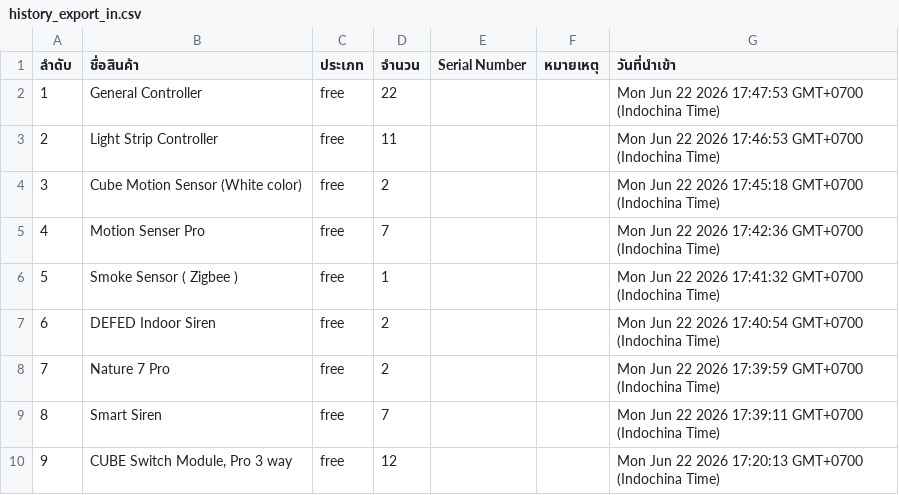
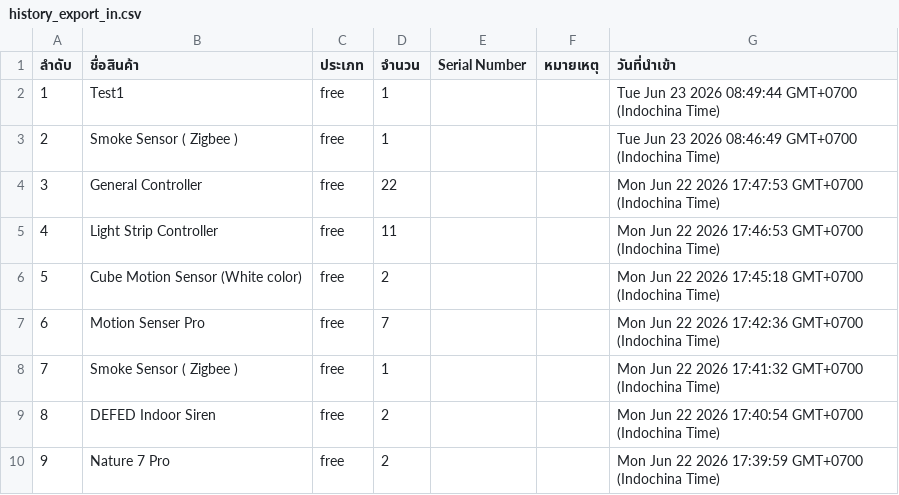
Before and after one commit to SurapatMut/service-warehouse, a CSV file: exports/history_export_in.csv, drawn as a sheet; only a part is shown; the shorter side is filled out with more unchanged rows; addresses are those after the commit; the diff names each change by its address in the sheet, - before the commit and + after, or states it on an @@ line.

```diff
--- a/exports/history_export_in.csv
+++ b/exports/history_export_in.csv
+row 2: 1 | Test1 | free | 1 |  |  | Tue Jun 23 2026 08:49:44 GMT+0700 (Indochina Time)
+row 3: 2 | Smoke Sensor ( Zigbee ) | free | 1 |  |  | Tue Jun 23 2026 08:46:49 GMT+0700 (Indochina Time)
@@ column A (ลำดับ) renumbered from row 4 down @@
```
Also changed, not shown: exports/history_export_out.csv.
